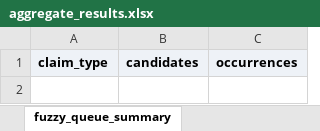
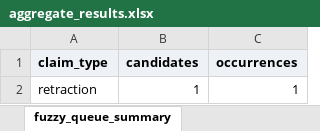
Before and after one commit to anibose11/anibose11.github.io, an Excel workbook: projects/retraction-aware-evidence/downloads/aggregate_results.xlsx, sheet fuzzy_queue_summary, drawn as a sheet; values as stored, in another font and other column widths than the file's, no borders; the diff names each change by its address in the sheet, - before the commit and + after, or states it on an @@ line.

```diff
--- a/projects/retraction-aware-evidence/downloads/aggregate_results.xlsx (sheet fuzzy_queue_summary)
+++ b/projects/retraction-aware-evidence/downloads/aggregate_results.xlsx (sheet fuzzy_queue_summary)
+row 2: retraction | 1 | 1
```
Also changed, not shown: sheet arm_comparison, sheet timing, sheet sensitivity, sheet review_level, sheet Definitions, sheet arm_increments, 6 more sheets, other sheet tabs, projects/retraction-aware-evidence/downloads/review_queue.xlsx, projects/trial-results-audit/downloads/trial_results_audit_tables.xlsx, 49 other files.
